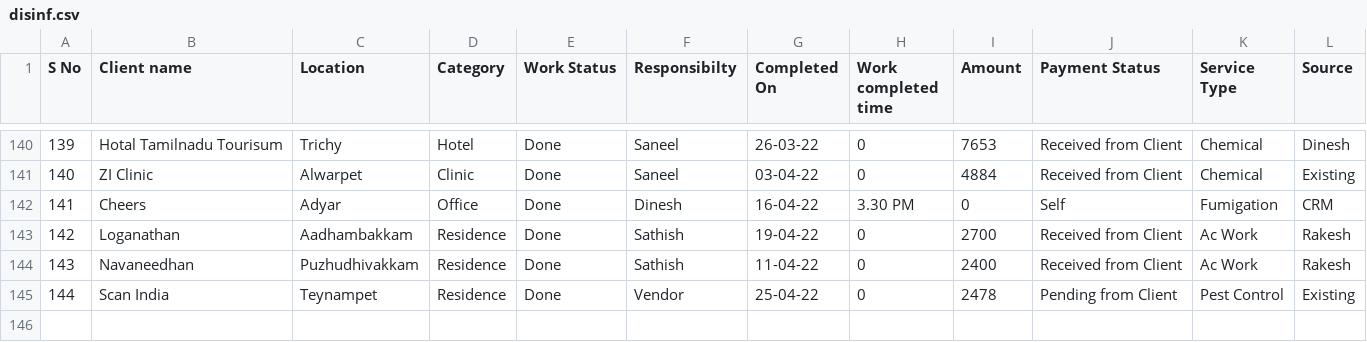
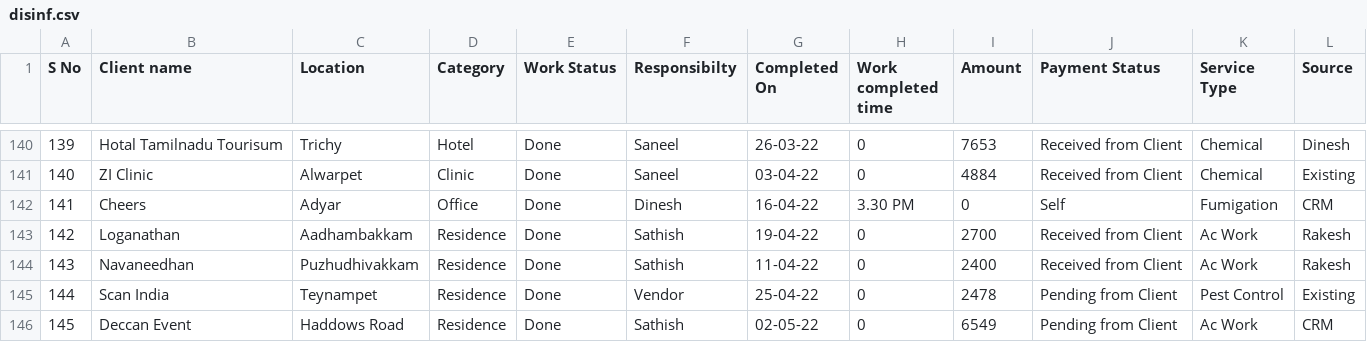
Before and after one commit to SimbhuTwice/sicare, a CSV file: disinf.csv, drawn as a sheet; only a part is shown, gaps mark what is left out.

Commit message:
Add files via upload

```diff
--- a/disinf.csv
+++ b/disinf.csv
@@ -145 +145,2 @@ S No,Client name ,Location ,Category ,Work Status ,Responsibilty,Completed On,Wo
 144,Scan India ,Teynampet ,Residence ,Done ,Vendor ,25-04-22,0,2478,Pending from Client,Pest Control,Existing
+145,Deccan Event ,Haddows Road,Residence ,Done ,Sathish ,02-05-22,0,6549,Pending from Client,Ac Work,CRM
```
